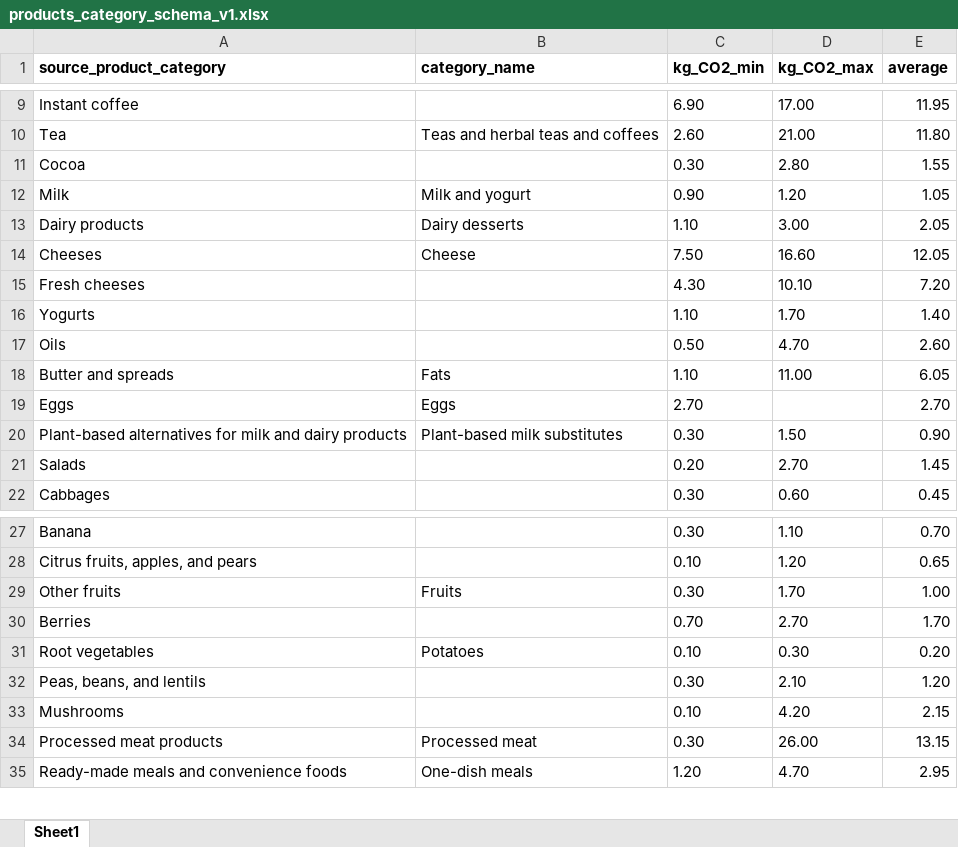
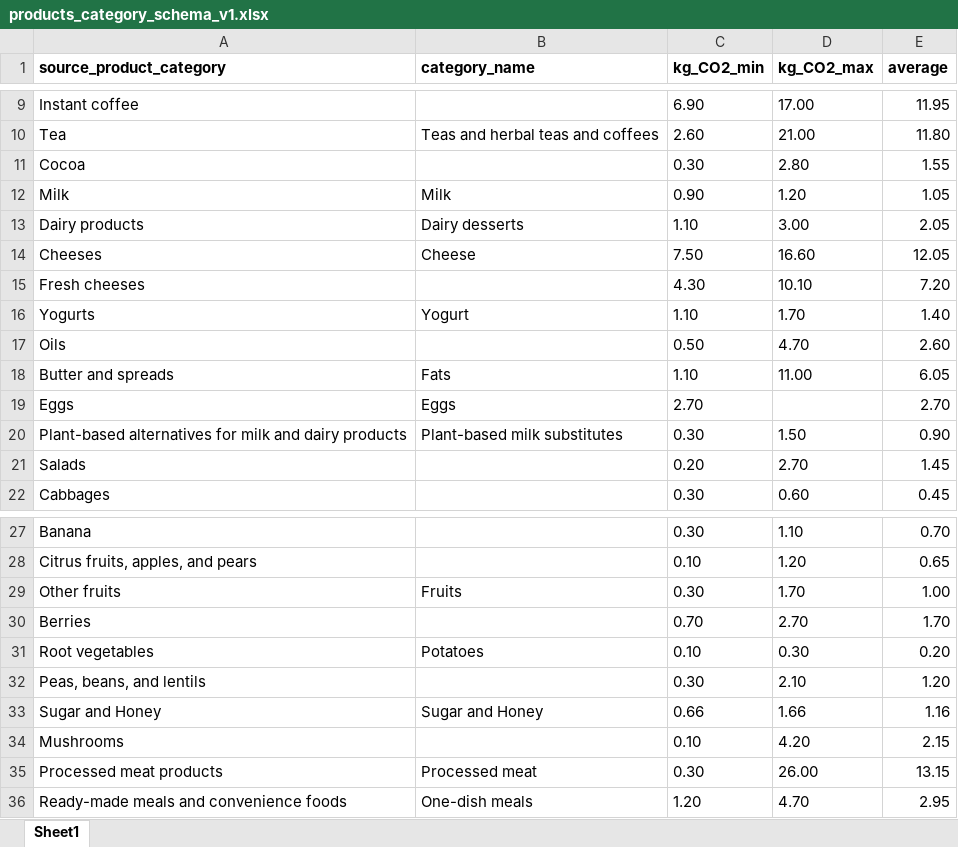
Before and after one commit to Phi-project3/finalproject, an Excel workbook: dossier/donnees/source/category_schema/products_category_schema_v1.xlsx, sheet Sheet1, drawn as a sheet; only a part is shown, gaps mark what is left out; values as stored, in another font and other column widths than the file's, no borders; the diff names each change by its address in the sheet, - before the commit and + after, or states it on an @@ line.

```diff
--- a/dossier/donnees/source/category_schema/products_category_schema_v1.xlsx (sheet Sheet1)
+++ b/dossier/donnees/source/category_schema/products_category_schema_v1.xlsx (sheet Sheet1)
-B12 (category_name): Milk and yogurt
+B12 (category_name): Milk
-B16 (category_name): (empty)
+B16 (category_name): Yogurt
+row 33: Sugar and Honey | Sugar and Honey | 0.66 | 1.66 | 1.16
```
Also changed, not shown: 5 other files.
